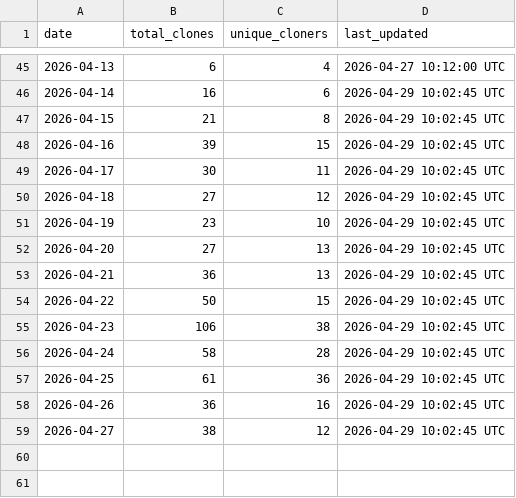
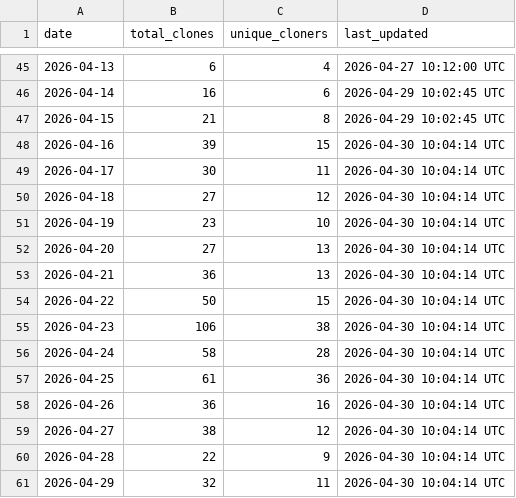
Before and after one commit to robotmcp/robotmcp_server, a CSV file: .metrics/daily_clone_metrics.csv, drawn as a sheet; only a part is shown, gaps mark what is left out.

```diff
--- a/.metrics/daily_clone_metrics.csv
+++ b/.metrics/daily_clone_metrics.csv
@@ -47,13 +47,15 @@ date,total_clones,unique_cloners,last_updated
 2026-04-15,21,8,2026-04-29 10:02:45 UTC
-2026-04-16,39,15,2026-04-29 10:02:45 UTC
-2026-04-17,30,11,2026-04-29 10:02:45 UTC
-2026-04-18,27,12,2026-04-29 10:02:45 UTC
-2026-04-19,23,10,2026-04-29 10:02:45 UTC
-2026-04-20,27,13,2026-04-29 10:02:45 UTC
-2026-04-21,36,13,2026-04-29 10:02:45 UTC
-2026-04-22,50,15,2026-04-29 10:02:45 UTC
-2026-04-23,106,38,2026-04-29 10:02:45 UTC
-2026-04-24,58,28,2026-04-29 10:02:45 UTC
-2026-04-25,61,36,2026-04-29 10:02:45 UTC
-2026-04-26,36,16,2026-04-29 10:02:45 UTC
-2026-04-27,38,12,2026-04-29 10:02:45 UTC
+2026-04-16,39,15,2026-04-30 10:04:14 UTC
+2026-04-17,30,11,2026-04-30 10:04:14 UTC
+2026-04-18,27,12,2026-04-30 10:04:14 UTC
+2026-04-19,23,10,2026-04-30 10:04:14 UTC
+2026-04-20,27,13,2026-04-30 10:04:14 UTC
+2026-04-21,36,13,2026-04-30 10:04:14 UTC
+2026-04-22,50,15,2026-04-30 10:04:14 UTC
+2026-04-23,106,38,2026-04-30 10:04:14 UTC
+2026-04-24,58,28,2026-04-30 10:04:14 UTC
+2026-04-25,61,36,2026-04-30 10:04:14 UTC
+2026-04-26,36,16,2026-04-30 10:04:14 UTC
+2026-04-27,38,12,2026-04-30 10:04:14 UTC
+2026-04-28,22,9,2026-04-30 10:04:14 UTC
+2026-04-29,32,11,2026-04-30 10:04:14 UTC
```
Also changed, not shown: .metrics/rolling_14d_clone_metrics.csv.
